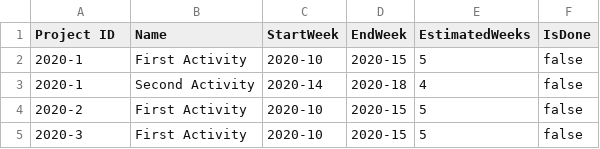
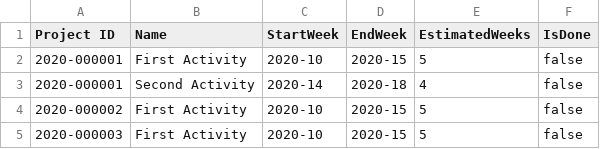
Before and after one commit to LLEDev/02161ExamProject, a CSV file: resources/data/activities.csv, drawn as a sheet.

Commit message:
Streamline project IDs

```diff
--- a/resources/data/activities.csv
+++ b/resources/data/activities.csv
@@ -1,5 +1,5 @@
 Project ID, Name, StartWeek, EndWeek, EstimatedWeeks, IsDone
-2020-1, First Activity, 2020-10, 2020-15, 5, false
-2020-1, Second Activity, 2020-14, 2020-18, 4, false
-2020-2, First Activity, 2020-10, 2020-15, 5, false
-2020-3, First Activity, 2020-10, 2020-15, 5, false
+2020-000001, First Activity, 2020-10, 2020-15, 5, false
+2020-000001, Second Activity, 2020-14, 2020-18, 4, false
+2020-000002, First Activity, 2020-10, 2020-15, 5, false
+2020-000003, First Activity, 2020-10, 2020-15, 5, false
```
Also changed, not shown: 3 other files.
